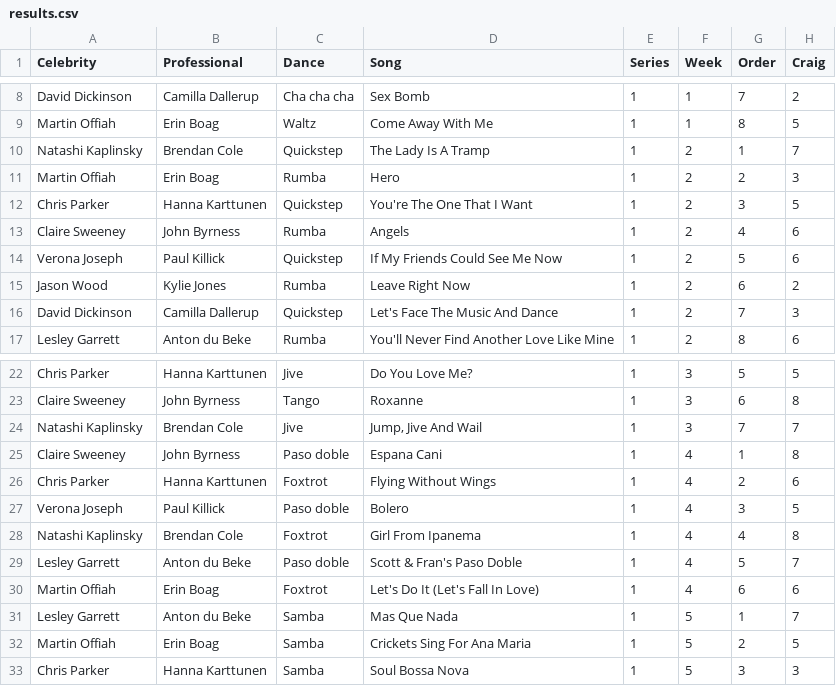
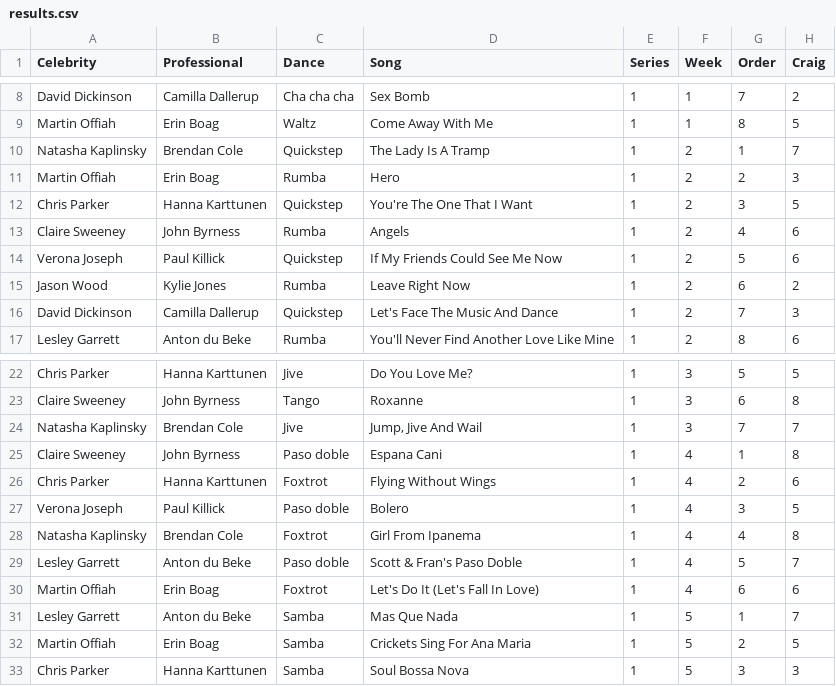
Before and after one commit to four-tens/strictly-come-dancing-results, a CSV file: results.csv, drawn as a sheet; only a part is shown, gaps mark what is left out; the diff covers the shown part only; the diff names each change by its address in the sheet, - before the commit and + after, or states it on an @@ line.

Commit message:
Fix typo in Natashi Kaplinsky's name

```diff
--- a/results.csv
+++ b/results.csv
-A10 (Celebrity): Natashi Kaplinsky
+A10 (Celebrity): Natasha Kaplinsky
-A24 (Celebrity): Natashi Kaplinsky
+A24 (Celebrity): Natasha Kaplinsky
-A28 (Celebrity): Natashi Kaplinsky
+A28 (Celebrity): Natasha Kaplinsky
```
Also changed, not shown: 9 edited cells elsewhere in this file.
